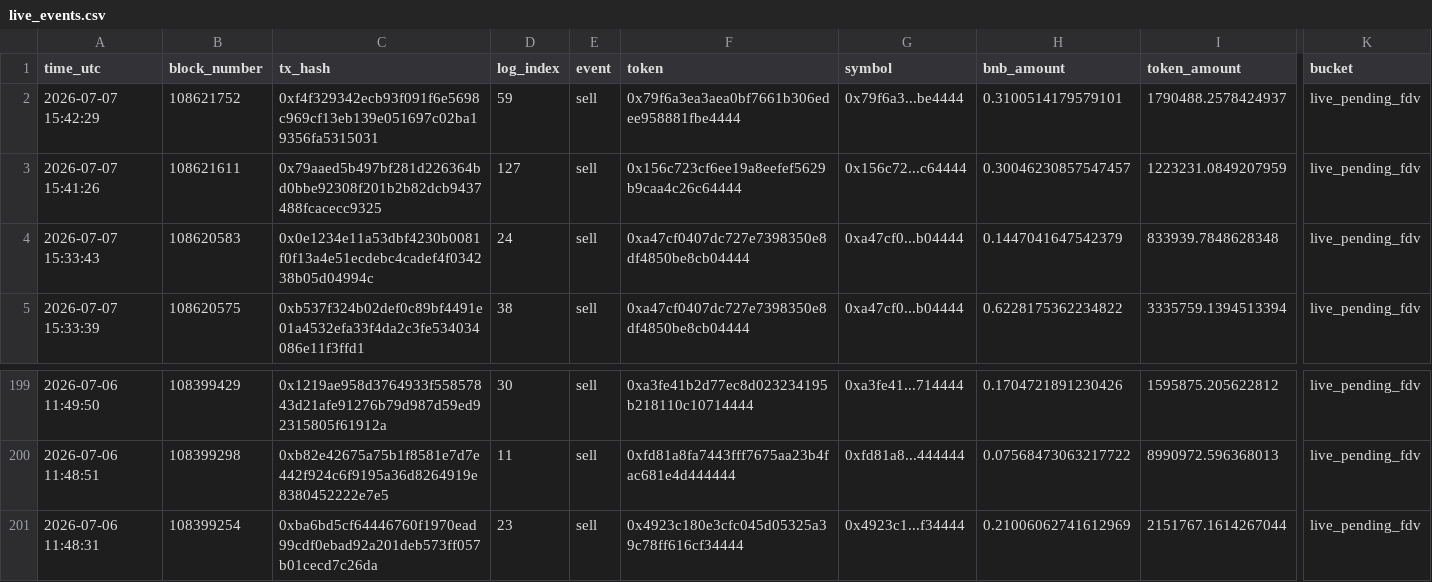
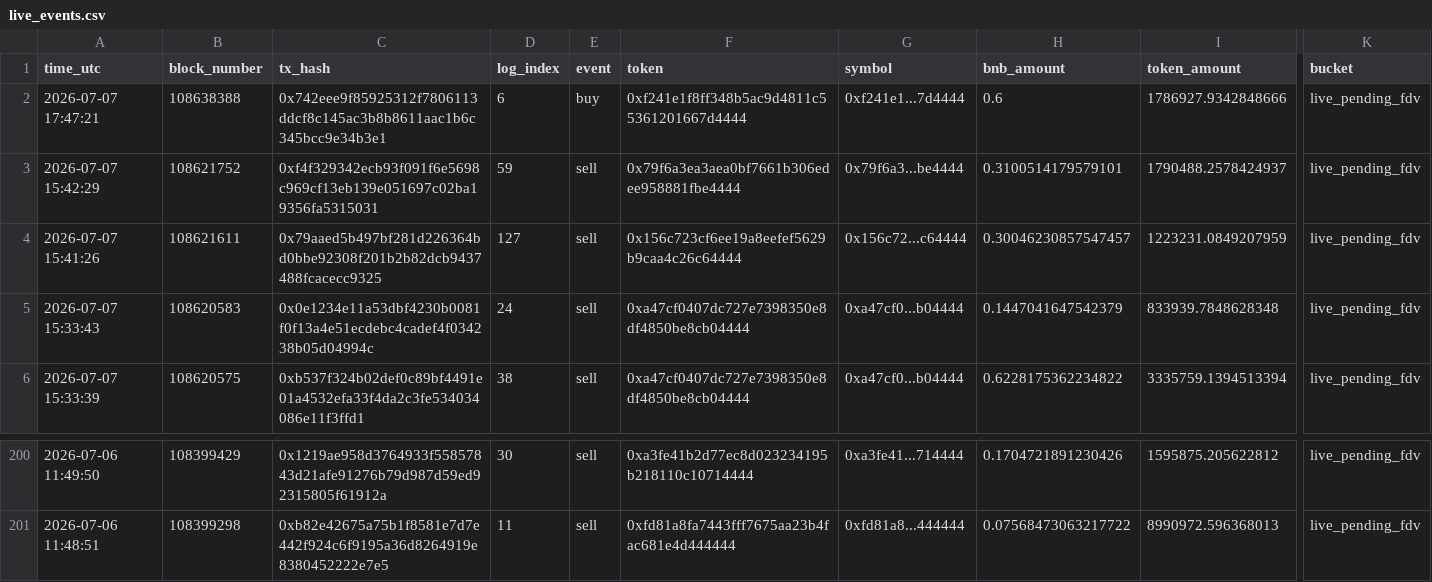
Before and after one commit to hahahakang/bsc-fourmeme-analysis-live, a CSV file: data/live_events.csv, drawn as a sheet; only a part is shown, gaps mark what is left out; removed rows and columns are numbered as before the commit, all else as after; rows hold the shown columns only; the diff names each change by its address in the sheet, - before the commit and + after, or states it on an @@ line.

```diff
--- a/data/live_events.csv
+++ b/data/live_events.csv
+row 2: 2026-07-07 17:47:21 | 108638388 | 0x742eee9f85925312f7806113ddcf8c145ac3b8b8611aac1b6c345bcc9e34b3e1 | 6 | buy | 0xf241e1f8ff348b5ac9d4811c55361201667d4444 | 0xf241e1...7d4444 | 0.6 | 1786927.9342848666 | live_pending_fdv
-row 201: 2026-07-06 11:48:31 | 108399254 | 0xba6bd5cf64446760f1970ead99cdf0ebad92a201deb573ff057b01cecd7c26da | 23 | sell | 0x4923c180e3cfc045d05325a39c78ff616cf34444 | 0x4923c1...f34444 | 0.21006062741612969 | 2151767.1614267044 | live_pending_fdv
```
Also changed, not shown: data/live_recent_buys.csv, data/live_recent_positions.csv, 5 other files.
